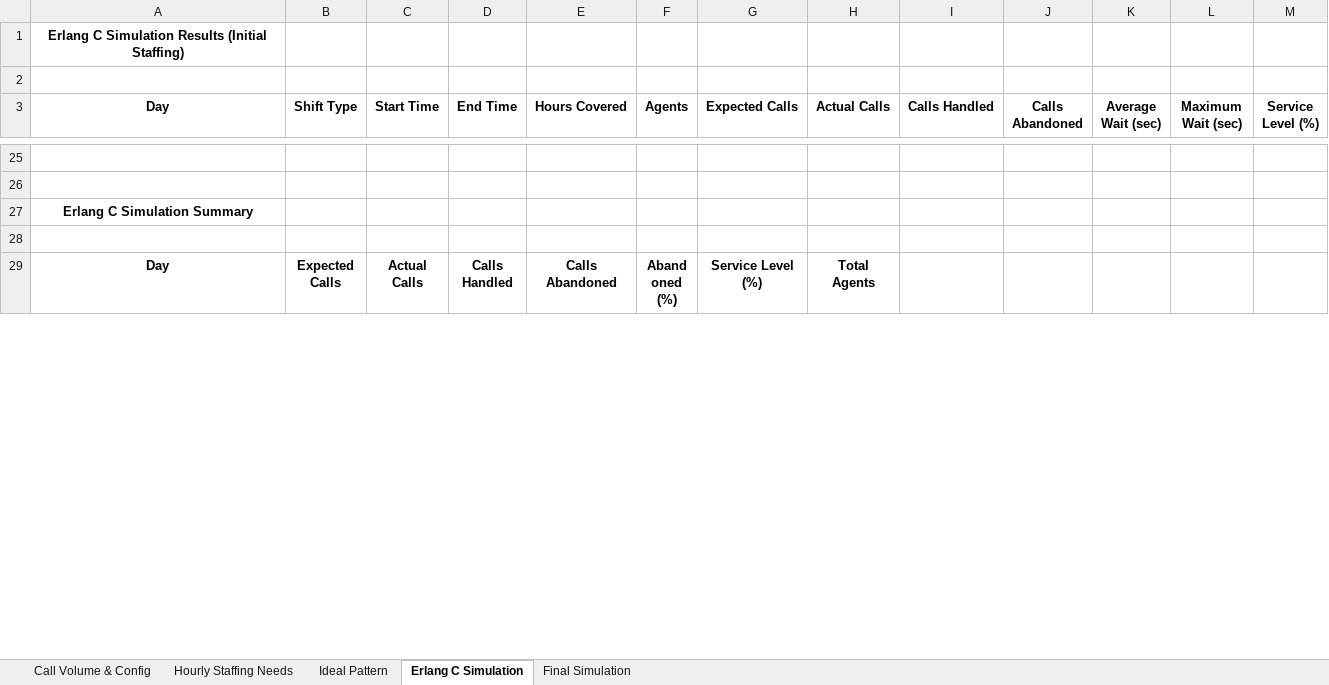
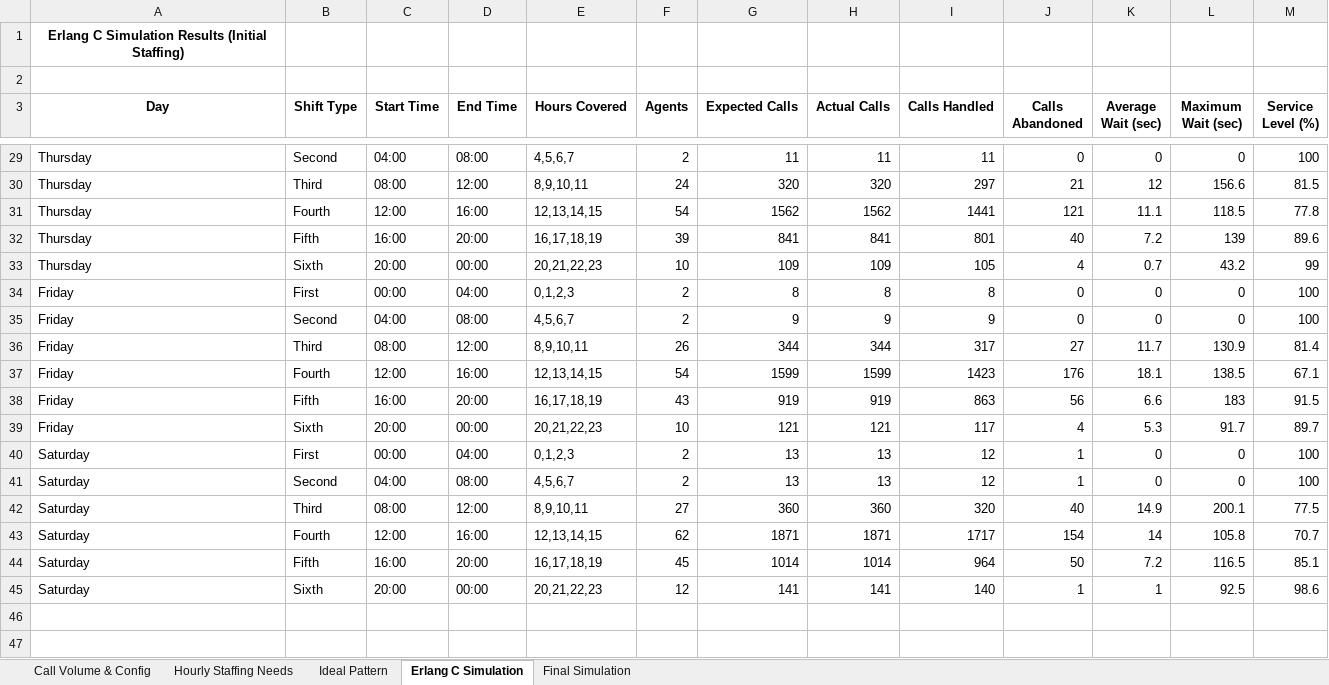
Before and after one commit to Liri-soft/Crew-quant-queueing, an Excel workbook: StaffingReport.xlsx, sheet Erlang C Simulation, drawn as a sheet; only a part is shown, gaps mark what is left out; the shorter side is filled out with more unchanged rows; values as stored, in another font and other column widths than the file's, no borders; the diff covers the shown part only; the diff names each change by its address in the sheet, - before the commit and + after, or states it on an @@ line.

Commit message:
updated the API responce for graph in responce where added graph object for comparison of Erlang and Final simulation

```diff
--- a/StaffingReport.xlsx (sheet Erlang C Simulation)
+++ b/StaffingReport.xlsx (sheet Erlang C Simulation)
+row 29: Thursday | Second | 04:00 | 08:00 | 4,5,6,7 | 2 | 11 | 11 | 11 | 0 | 0 | 0 | 100
+row 30: Thursday | Third | 08:00 | 12:00 | 8,9,10,11 | 24 | 320 | 320 | 297 | 21 | 12 | 156.6 | 81.5
+row 31: Thursday | Fourth | 12:00 | 16:00 | 12,13,14,15 | 54 | 1562 | 1562 | 1441 | 121 | 11.1 | 118.5 | 77.8
+row 32: Thursday | Fifth | 16:00 | 20:00 | 16,17,18,19 | 39 | 841 | 841 | 801 | 40 | 7.2 | 139 | 89.6
+row 33: Thursday | Sixth | 20:00 | 00:00 | 20,21,22,23 | 10 | 109 | 109 | 105 | 4 | 0.7 | 43.2 | 99
+row 34: Friday | First | 00:00 | 04:00 | 0,1,2,3 | 2 | 8 | 8 | 8 | 0 | 0 | 0 | 100
+row 35: Friday | Second | 04:00 | 08:00 | 4,5,6,7 | 2 | 9 | 9 | 9 | 0 | 0 | 0 | 100
+row 36: Friday | Third | 08:00 | 12:00 | 8,9,10,11 | 26 | 344 | 344 | 317 | 27 | 11.7 | 130.9 | 81.4
+row 37: Friday | Fourth | 12:00 | 16:00 | 12,13,14,15 | 54 | 1599 | 1599 | 1423 | 176 | 18.1 | 138.5 | 67.1
+row 38: Friday | Fifth | 16:00 | 20:00 | 16,17,18,19 | 43 | 919 | 919 | 863 | 56 | 6.6 | 183 | 91.5
+row 39: Friday | Sixth | 20:00 | 00:00 | 20,21,22,23 | 10 | 121 | 121 | 117 | 4 | 5.3 | 91.7 | 89.7
+row 40: Saturday | First | 00:00 | 04:00 | 0,1,2,3 | 2 | 13 | 13 | 12 | 1 | 0 | 0 | 100
+row 41: Saturday | Second | 04:00 | 08:00 | 4,5,6,7 | 2 | 13 | 13 | 12 | 1 | 0 | 0 | 100
+row 42: Saturday | Third | 08:00 | 12:00 | 8,9,10,11 | 27 | 360 | 360 | 320 | 40 | 14.9 | 200.1 | 77.5
+row 43: Saturday | Fourth | 12:00 | 16:00 | 12,13,14,15 | 62 | 1871 | 1871 | 1717 | 154 | 14 | 105.8 | 70.7
+row 44: Saturday | Fifth | 16:00 | 20:00 | 16,17,18,19 | 45 | 1014 | 1014 | 964 | 50 | 7.2 | 116.5 | 85.1
+row 45: Saturday | Sixth | 20:00 | 00:00 | 20,21,22,23 | 12 | 141 | 141 | 140 | 1 | 1 | 92.5 | 98.6
```
Also changed, not shown: 25 added rows, 21 removed rows and 40 edited cells elsewhere in this sheet, sheet Final Simulation, sheet Ideal Pattern, sheet Call Volume & Config, 6 other files.
